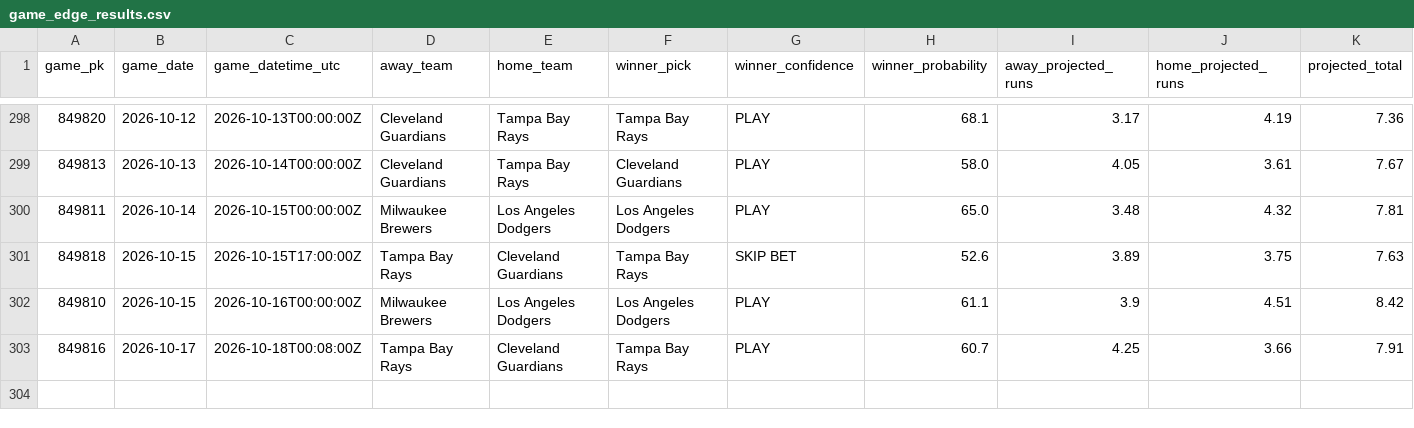
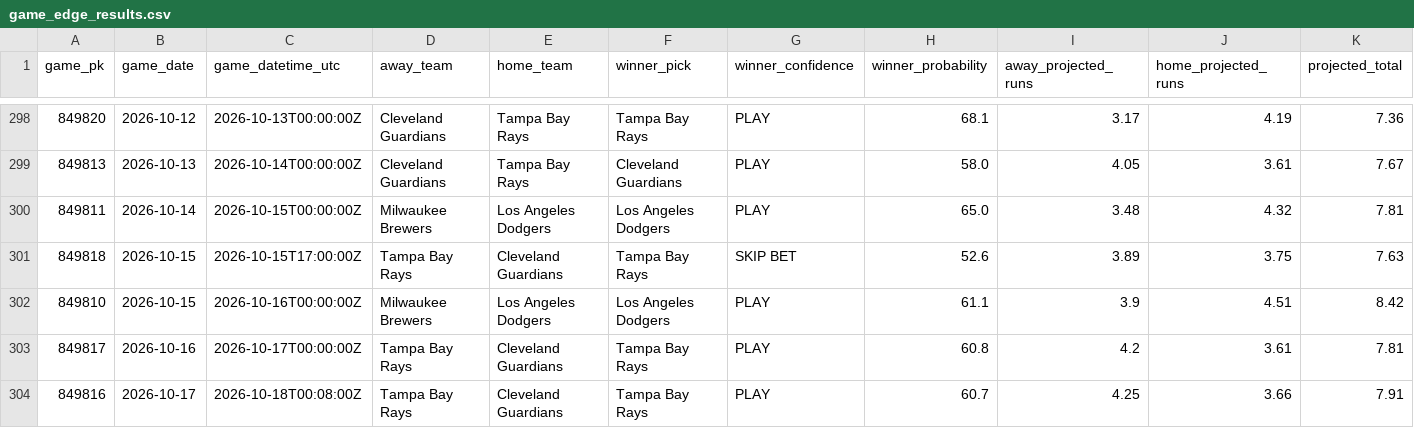
Before and after one commit to SSpeterson2b/launchpoint-hr, a CSV file: data/game_edge_results.csv, drawn as a sheet; only a part is shown, gaps mark what is left out; rows hold the shown columns only; the diff names each change by its address in the sheet, - before the commit and + after, or states it on an @@ line.

Commit message:
Refresh LaunchPoint status and graded results

```diff
--- a/data/game_edge_results.csv
+++ b/data/game_edge_results.csv
+row 303: 849817 | 2026-10-16 | 2026-10-17T00:00:00Z | Tampa Bay Rays | Cleveland Guardians | Tampa Bay Rays | PLAY | 60.8 | 4.2 | 3.61 | 7.81
```
